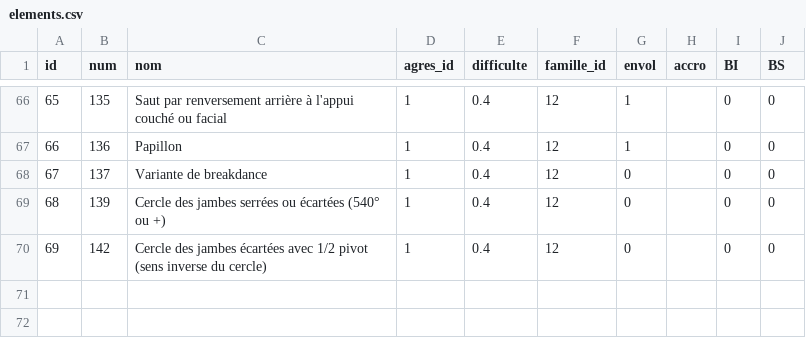
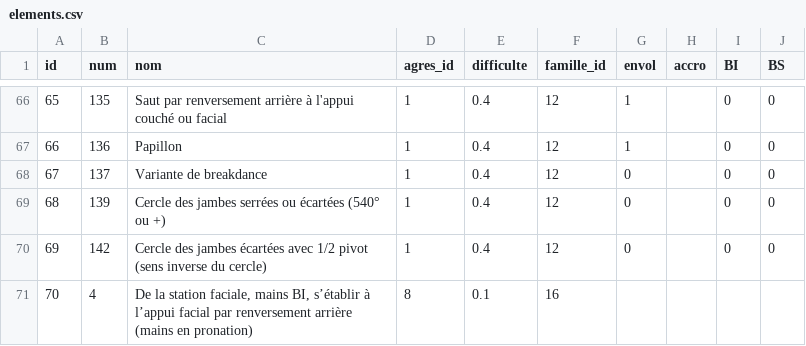
Before and after one commit to gruelt/ufolepgymbrochure, a CSV file: database/seeds/csv/elements.csv, drawn as a sheet; only a part is shown, gaps mark what is left out.

```diff
--- a/database/seeds/csv/elements.csv
+++ b/database/seeds/csv/elements.csv
@@ -70 +70,2 @@ id;num;nom;agres_id;difficulte;famille_id;envol;accro;BI;BS
 69;142; Cercle des jambes écartées avec 1/2 pivot (sens inverse du cercle);1;0.4;12;0;;0;0
+70;4;De la station faciale, mains BI, s’établir à l’appui facial par renversement arrière (mains en pronation);8;0.1;16;
```
Also changed, not shown: database/seeds/csv/familles.csv, 15 other files.
